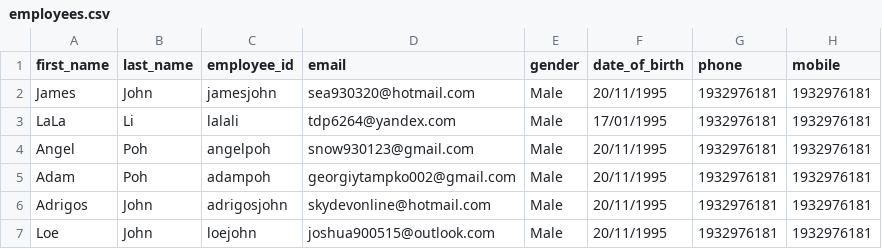
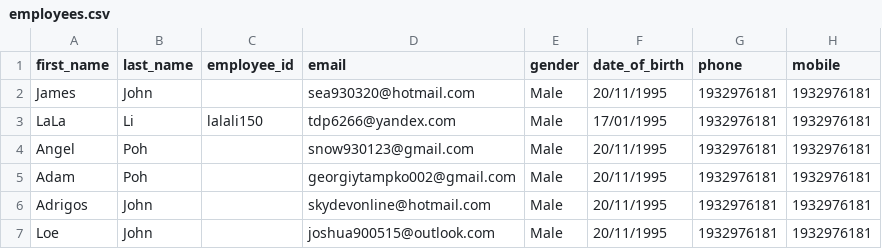
Before and after one commit to devJesusJim/wForceRetention, a CSV file: employees.csv, drawn as a sheet; only a part is shown; the diff names each change by its address in the sheet, - before the commit and + after, or states it on an @@ line.

```diff
--- a/employees.csv
+++ b/employees.csv
-C2 (employee_id): jamesjohn
+C2 (employee_id): (empty)
-C3 (employee_id): lalali
+C3 (employee_id): lalali150
-D3 (email): tdp6264@yandex.com
+D3 (email): tdp6266@yandex.com
-C4 (employee_id): angelpoh
+C4 (employee_id): (empty)
-C5 (employee_id): adampoh
+C5 (employee_id): (empty)
-C6 (employee_id): adrigosjohn
+C6 (employee_id): (empty)
-C7 (employee_id): loejohn
+C7 (employee_id): (empty)
```
Also changed, not shown: 46 other files.
